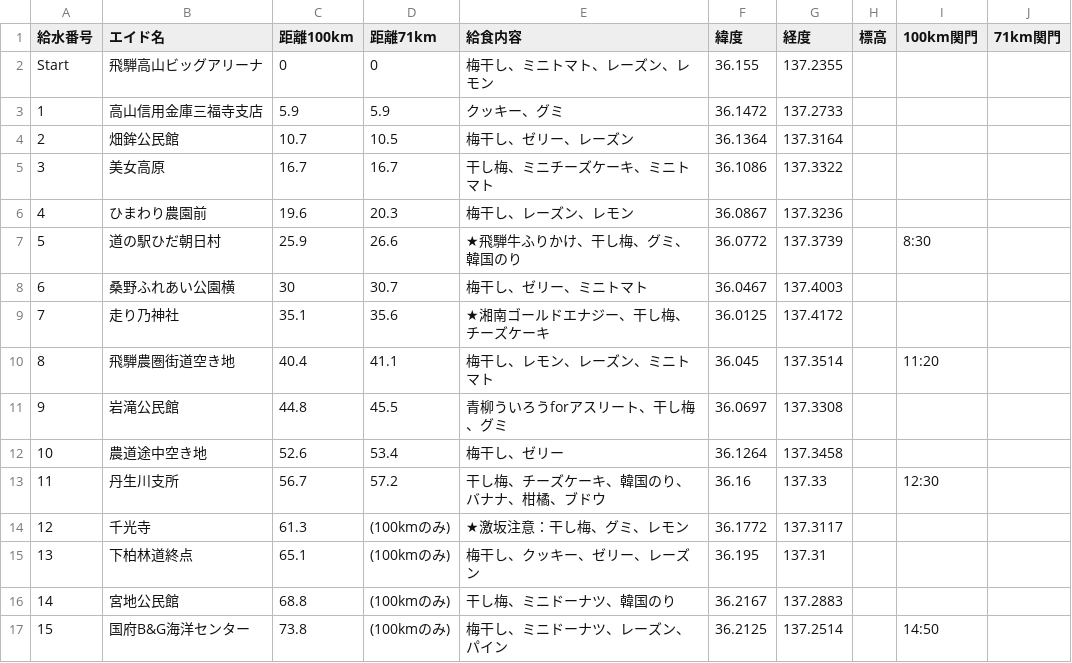
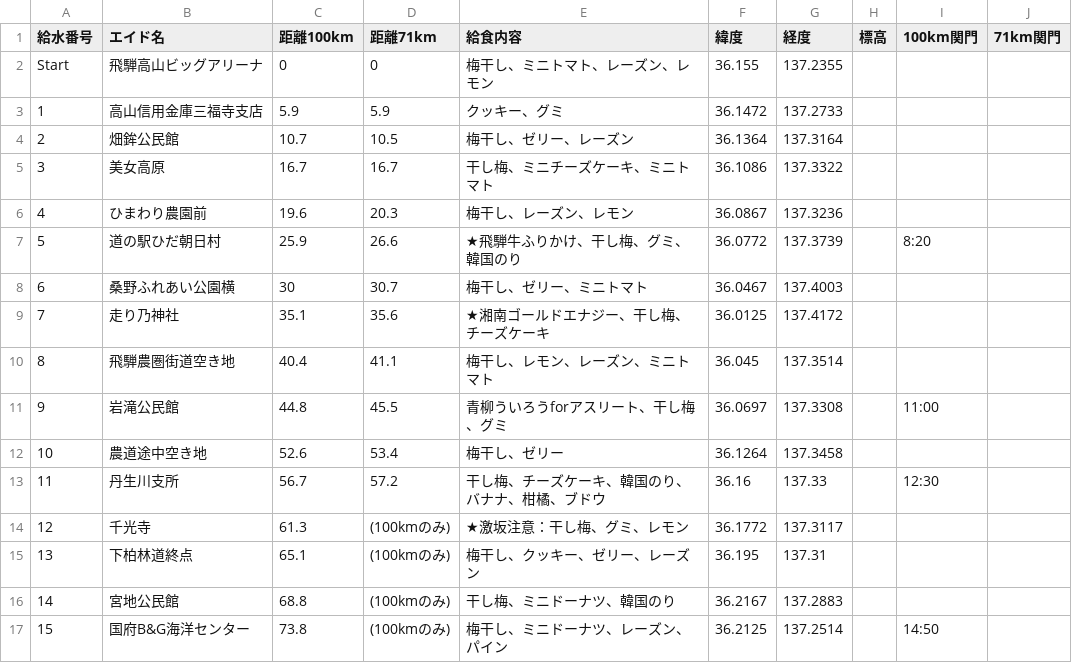
Before and after one commit to sotagith/hida-marathon-app, a CSV file: 2026HidaTakayamaAids.csv, drawn as a sheet; only a part is shown.

Commit message:
change time

```diff
--- a/2026HidaTakayamaAids.csv
+++ b/2026HidaTakayamaAids.csv
@@ -6,7 +6,7 @@ Start,飛騨高山ビッグアリーナ,0,0,梅干し、ミニトマト、レー
 4,ひまわり農園前,19.6,20.3,梅干し、レーズン、レモン,36.0867,137.3236,,,
-5,道の駅ひだ朝日村,25.9,26.6,★飛騨牛ふりかけ、干し梅、グミ、韓国のり,36.0772,137.3739,,8:30,
+5,道の駅ひだ朝日村,25.9,26.6,★飛騨牛ふりかけ、干し梅、グミ、韓国のり,36.0772,137.3739,,8:20,
 6,桑野ふれあい公園横,30,30.7,梅干し、ゼリー、ミニトマト,36.0467,137.4003,,,
 7,走り乃神社,35.1,35.6,★湘南ゴールドエナジー、干し梅、チーズケーキ,36.0125,137.4172,,,
-8,飛騨農圏街道空き地,40.4,41.1,梅干し、レモン、レーズン、ミニトマト,36.045,137.3514,,11:20,
-9,岩滝公民館,44.8,45.5,青柳ういろうforアスリート、干し梅、グミ,36.0697,137.3308,,,
+8,飛騨農圏街道空き地,40.4,41.1,梅干し、レモン、レーズン、ミニトマト,36.045,137.3514,,,
+9,岩滝公民館,44.8,45.5,青柳ういろうforアスリート、干し梅、グミ,36.0697,137.3308,,11:00,
 10,農道途中空き地,52.6,53.4,梅干し、ゼリー,36.1264,137.3458,,,
```
